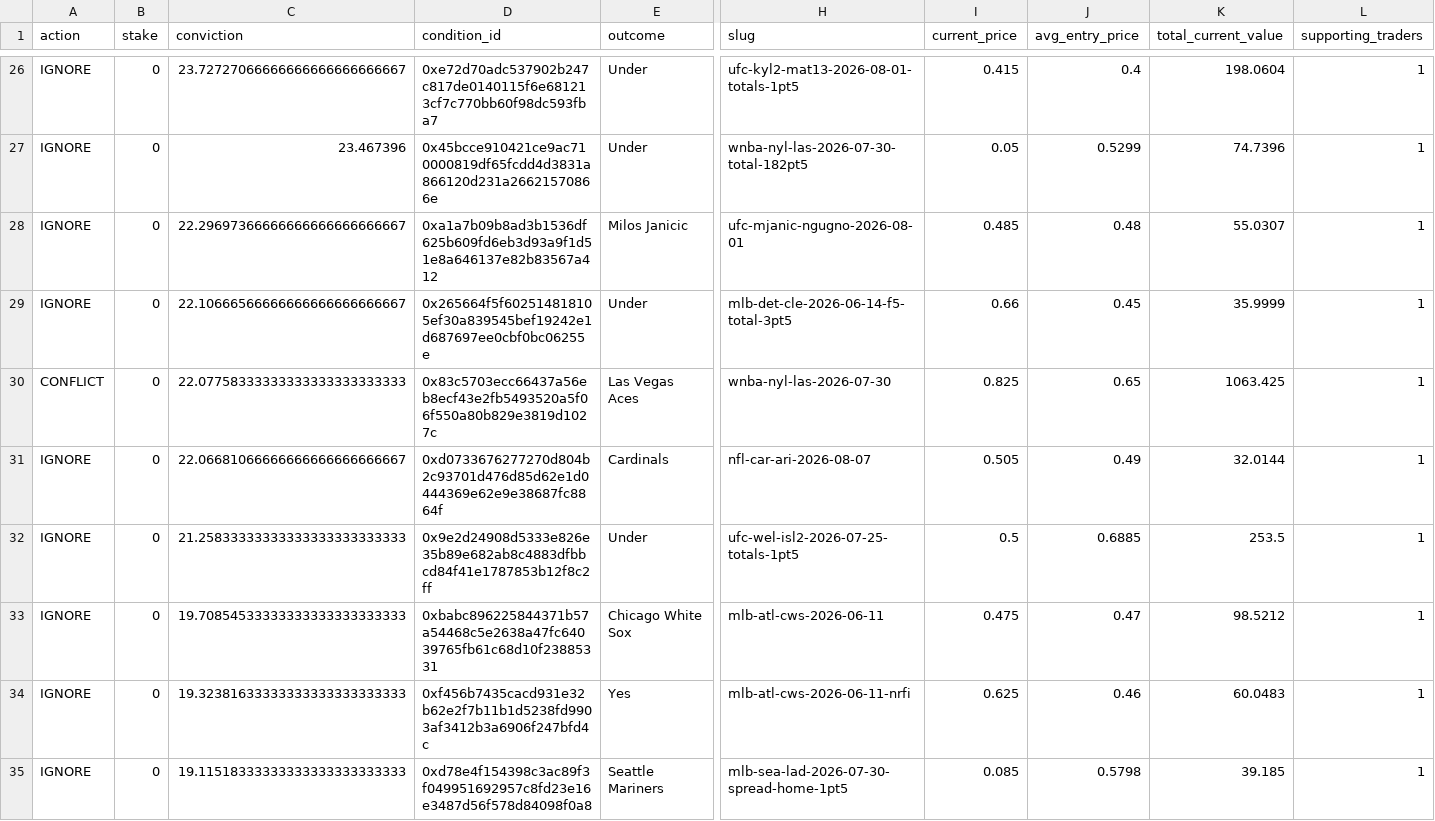
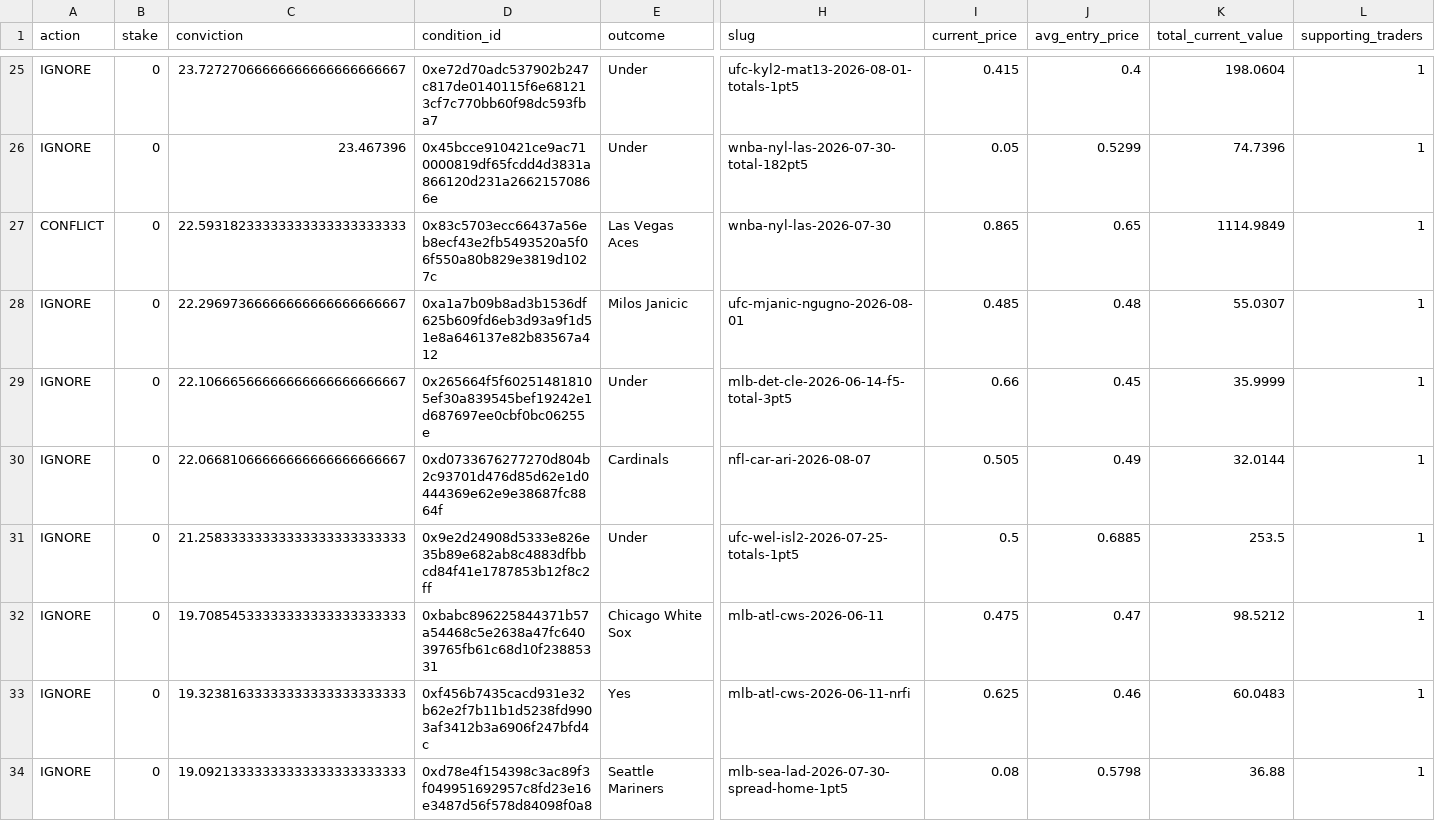
Before and after one commit to giuseppemineo685-beep/atlantis-polymarket-screening, a CSV file: outputs/active_portfolio_signals.csv, drawn as a sheet; only a part is shown, gaps mark what is left out; removed rows and columns are numbered as before the commit, all else as after; rows hold the shown columns only; the diff covers the shown part only; the diff names each change by its address in the sheet, - before the commit and + after, or states it on an @@ line.

```diff
--- a/outputs/active_portfolio_signals.csv
+++ b/outputs/active_portfolio_signals.csv
+row 27: CONFLICT | 0 | 22.59318233333333333333333333 | 0x83c5703ecc66437a56eb8ecf43e2fb5493520a5f06f550a80b829e3819d1027c | Las Vegas Aces | wnba-nyl-las-2026-07-30 | 0.865 | 0.65 | 1114.9849 | 1
-row 30: CONFLICT | 0 | 22.07758333333333333333333333 | 0x83c5703ecc66437a56eb8ecf43e2fb5493520a5f06f550a80b829e3819d1027c | Las Vegas Aces | wnba-nyl-las-2026-07-30 | 0.825 | 0.65 | 1063.425 | 1
-C34 (conviction): 19.11518333333333333333333333
+C34 (conviction): 19.09213333333333333333333333
-I34 (current_price): 0.085
+I34 (current_price): 0.08
-K34 (total_current_value): 39.185
+K34 (total_current_value): 36.88
```
Also changed, not shown: 1 added row, 2 removed rows and 25 edited cells elsewhere in this file, outputs/trade_log.csv, 1 other file.
